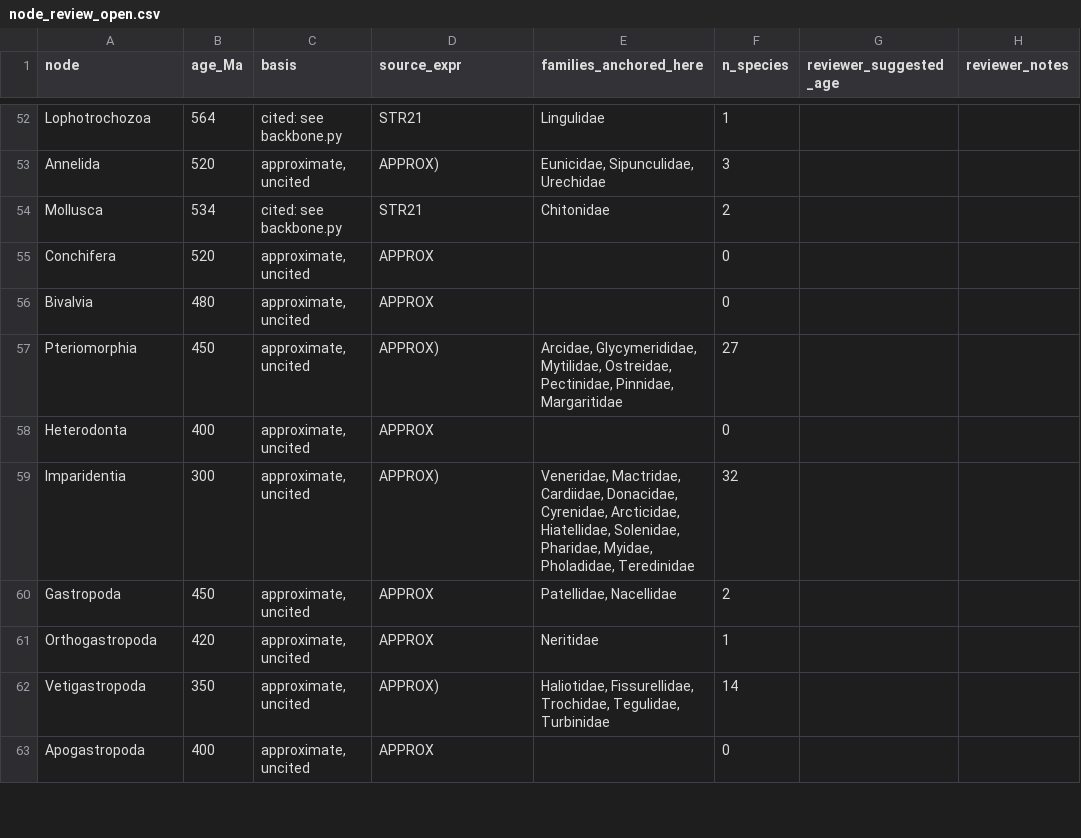
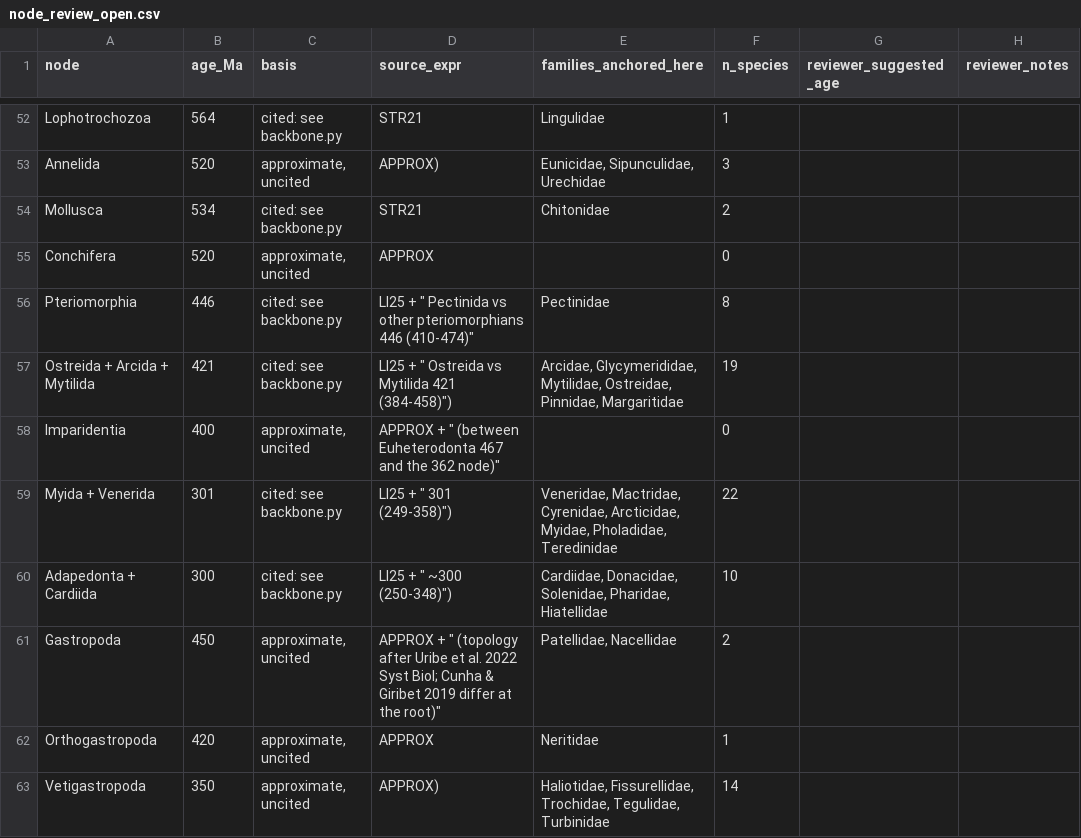
Before and after one commit to mjhickerson/phyloplate, a CSV file: curation/node_review_open.csv, drawn as a sheet; only a part is shown, gaps mark what is left out; the shorter side is filled out with more unchanged rows.

Commit message:
Open tree v0.5: bivalve nodes dated from Li et al. 2025

```diff
--- a/curation/node_review_open.csv
+++ b/curation/node_review_open.csv
@@ -55,7 +55,8 @@ Mollusca,534,cited: see backbone.py,STR21,Chitonidae,2,,
 Conchifera,520,"approximate, uncited",APPROX,,0,,
-Bivalvia,480,"approximate, uncited",APPROX,,0,,
-Pteriomorphia,450,"approximate, uncited",APPROX),"Arcidae, Glycymerididae, Mytilidae, Ostreidae, Pectinidae, Pinnidae, Margaritidae",27,,
-Heterodonta,400,"approximate, uncited",APPROX,,0,,
-Imparidentia,300,"approximate, uncited",APPROX),"Veneridae, Mactridae, Cardiidae, Donacidae, Cyrenidae, Arcticidae, Hiatellidae, Solenidae, Pharidae, Myidae, Pholadidae, Teredinidae",32,,
-Gastropoda,450,"approximate, uncited",APPROX,"Patellidae, Nacellidae",2,,
+Pteriomorphia,446,cited: see backbone.py,"LI25 + "" Pectinida vs other pteriomorphians 446 (410-474)""",Pectinidae,8,,
+Ostreida + Arcida + Mytilida,421,cited: see backbone.py,"LI25 + "" Ostreida vs Mytilida 421 (384-458)"")","Arcidae, Glycymerididae, Mytilidae, Ostreidae, Pinnidae, Margaritidae",19,,
+Imparidentia,400,"approximate, uncited","APPROX + "" (between Euheterodonta 467 and the 362 node)""",,0,,
+Myida + Venerida,301,cited: see backbone.py,"LI25 + "" 301 (249-358)"")","Veneridae, Mactridae, Cyrenidae, Arcticidae, Myidae, Pholadidae, Teredinidae",22,,
+Adapedonta + Cardiida,300,cited: see backbone.py,"LI25 + "" ~300 (250-348)"")","Cardiidae, Donacidae, Solenidae, Pharidae, Hiatellidae",10,,
+Gastropoda,450,"approximate, uncited","APPROX + "" (topology after Uribe et al. 2022 Syst Biol; Cunha & Giribet 2019 differ at the root)""","Patellidae, Nacellidae",2,,
 Orthogastropoda,420,"approximate, uncited",APPROX,Neritidae,1,,
```
Also changed, not shown: tree/taxa.csv, 8 other files.
